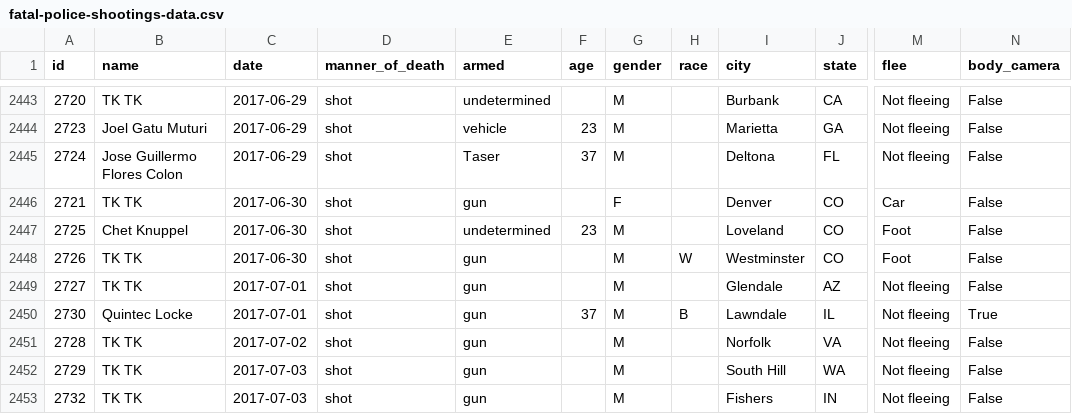
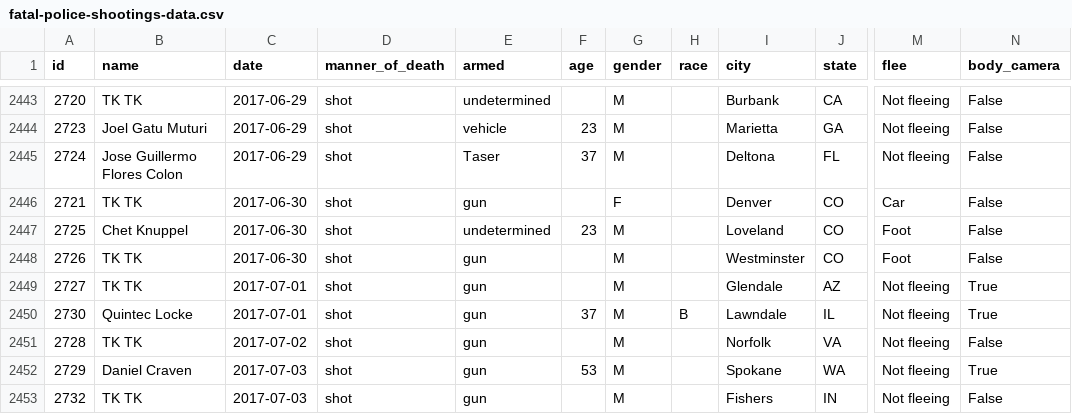
Before and after one commit to joshbegley/wapo-police-shootings, a CSV file: fatal-police-shootings-data.csv, drawn as a sheet; only a part is shown, gaps mark what is left out; the diff names each change by its address in the sheet, - before the commit and + after, or states it on an @@ line.

Commit message:
automatic updates

```diff
--- a/fatal-police-shootings-data.csv
+++ b/fatal-police-shootings-data.csv
-H2448 (race): W
+H2448 (race): (empty)
-N2449 (body_camera): False
+N2449 (body_camera): True
-B2452 (name): TK TK
+B2452 (name): Daniel Craven
-F2452 (age): (empty)
+F2452 (age): 53
-I2452 (city): South Hill
+I2452 (city): Spokane
-N2452 (body_camera): False
+N2452 (body_camera): True
```
